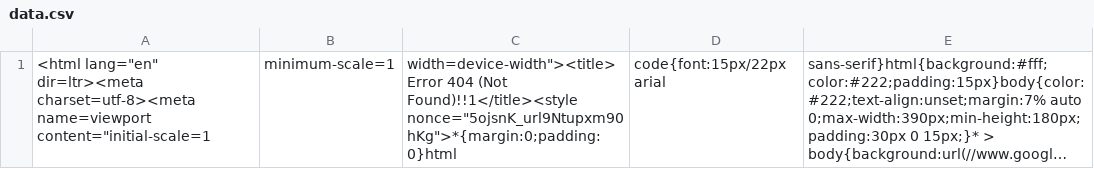
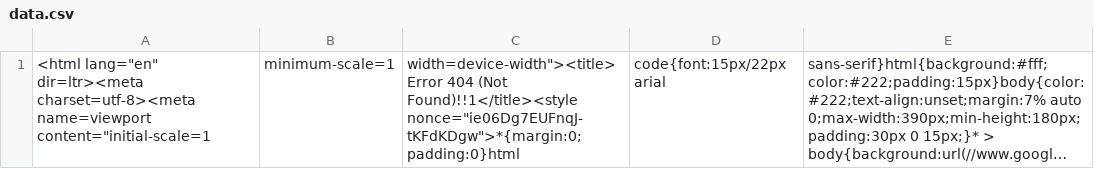
Before and after one commit to nehciyh/cargo-dashboard, a CSV file: data.csv, drawn as a sheet; long unchanged cells end in …; the diff names each change by its address in the sheet, - before the commit and + after, or states it on an @@ line.

```diff
--- a/data.csv
+++ b/data.csv
-C1: …(Not Found)!!1</title><style nonce="5ojsnK_url9Ntupxm90hKg">*{margin:0;padding:0}html
+C1: …(Not Found)!!1</title><style nonce="ie06Dg7EUFnqJ-tKFdKDgw">*{margin:0;padding:0}html
```
